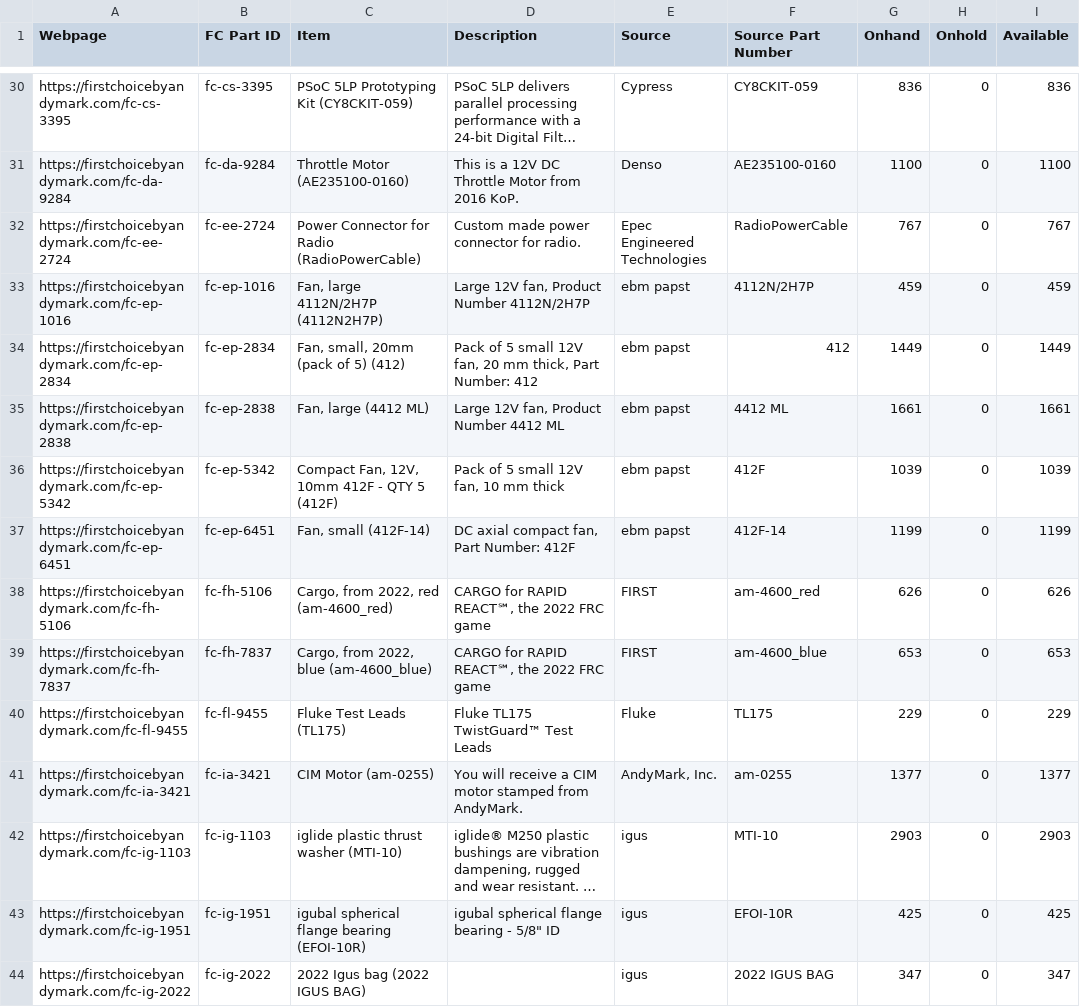
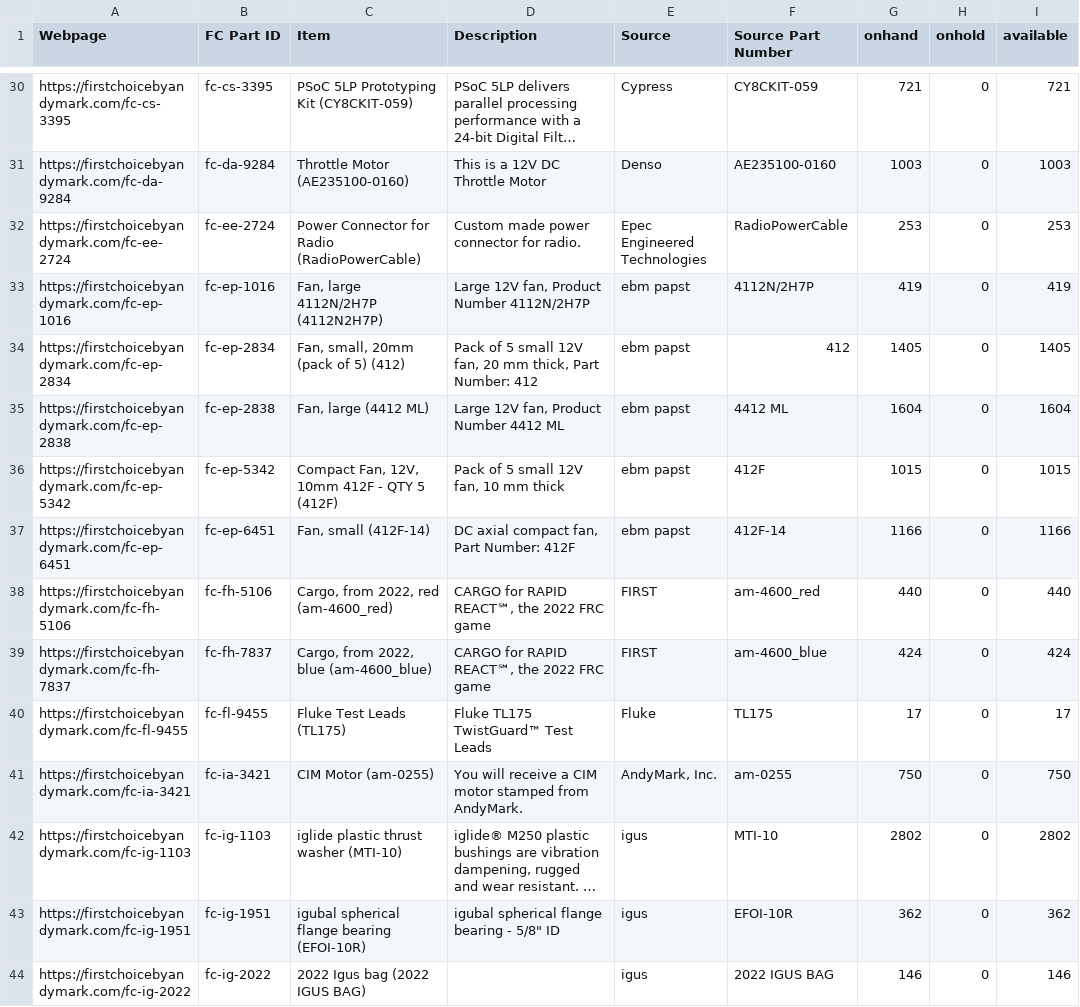
Before and after one commit to TechplexEngineer/FIRSTChoiceScanner, a CSV file: FirstChoice.csv, drawn as a sheet; only a part is shown, gaps mark what is left out; long unchanged cells end in …; the diff covers the shown part only; the diff names each change by its address in the sheet, - before the commit and + after, or states it on an @@ line.

```diff
--- a/FirstChoice.csv
+++ b/FirstChoice.csv
-G1: Onhand
+G1: onhand
-H1: Onhold
+H1: onhold
-I1: Available
+I1: available
-G30 (onhand): 836
+G30 (onhand): 721
-I30 (available): 836
+I30 (available): 721
-D31 (Description): This is a 12V DC Throttle Motor from 2016 KoP.
+D31 (Description): This is a 12V DC Throttle Motor
-G31 (onhand): 1100
+G31 (onhand): 1003
-I31 (available): 1100
+I31 (available): 1003
-G32 (onhand): 767
+G32 (onhand): 253
-I32 (available): 767
+I32 (available): 253
-G33 (onhand): 459
+G33 (onhand): 419
-I33 (available): 459
+I33 (available): 419
-G34 (onhand): 1449
+G34 (onhand): 1405
-I34 (available): 1449
+I34 (available): 1405
-G35 (onhand): 1661
+G35 (onhand): 1604
-I35 (available): 1661
+I35 (available): 1604
-G36 (onhand): 1039
+G36 (onhand): 1015
-I36 (available): 1039
+I36 (available): 1015
-G37 (onhand): 1199
+G37 (onhand): 1166
-I37 (available): 1199
+I37 (available): 1166
-G38 (onhand): 626
+G38 (onhand): 440
-I38 (available): 626
+I38 (available): 440
-G39 (onhand): 653
+G39 (onhand): 424
-I39 (available): 653
+I39 (available): 424
-G40 (onhand): 229
+G40 (onhand): 17
-I40 (available): 229
+I40 (available): 17
-G41 (onhand): 1377
+G41 (onhand): 750
-I41 (available): 1377
+I41 (available): 750
-G42 (onhand): 2903
+G42 (onhand): 2802
-I42 (available): 2903
+I42 (available): 2802
-G43 (onhand): 425
+G43 (onhand): 362
-I43 (available): 425
+I43 (available): 362
-G44 (onhand): 347
+G44 (onhand): 146
-I44 (available): 347
+I44 (available): 146
```
Also changed, not shown: 153 edited cells elsewhere in this file.
